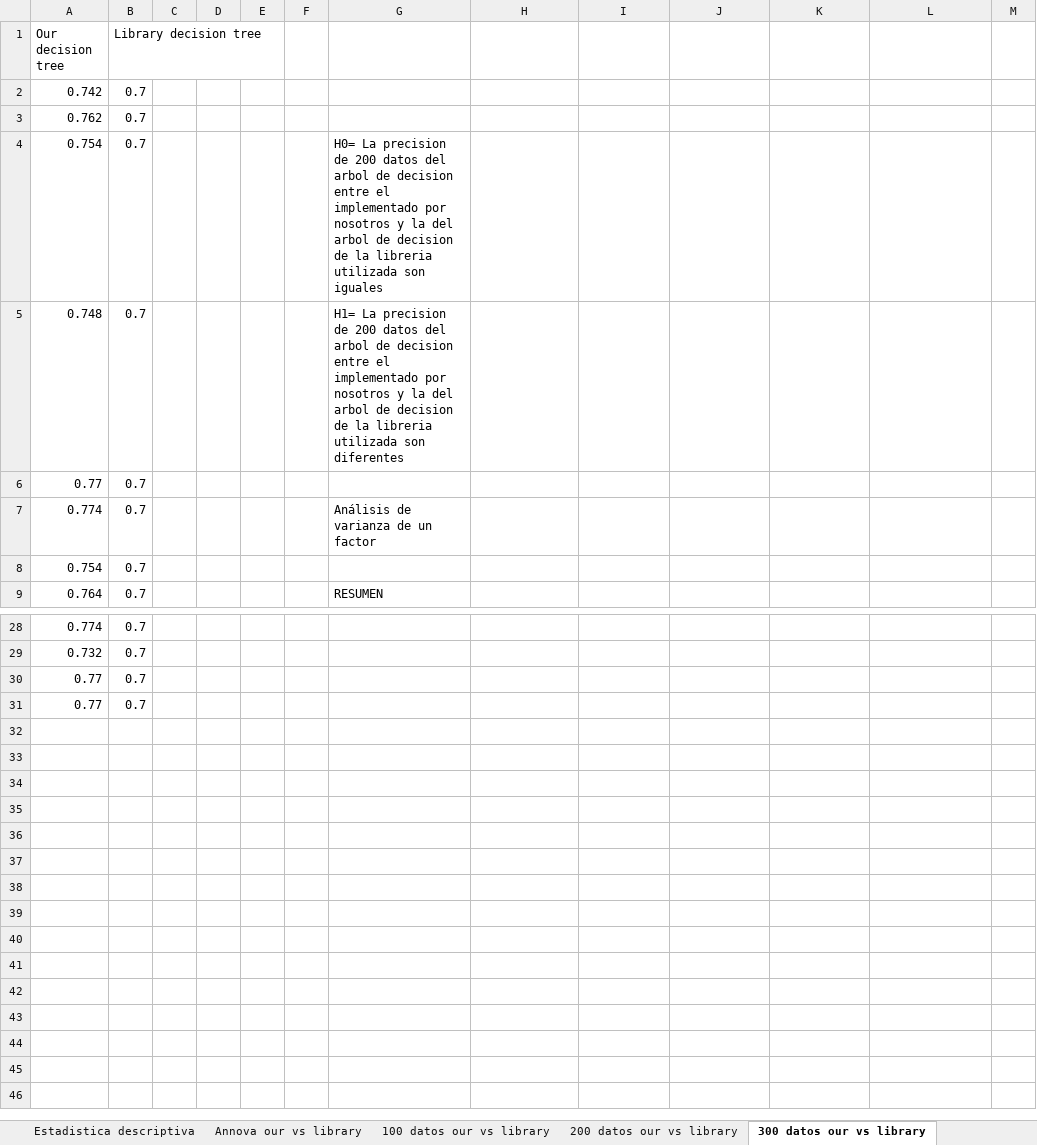
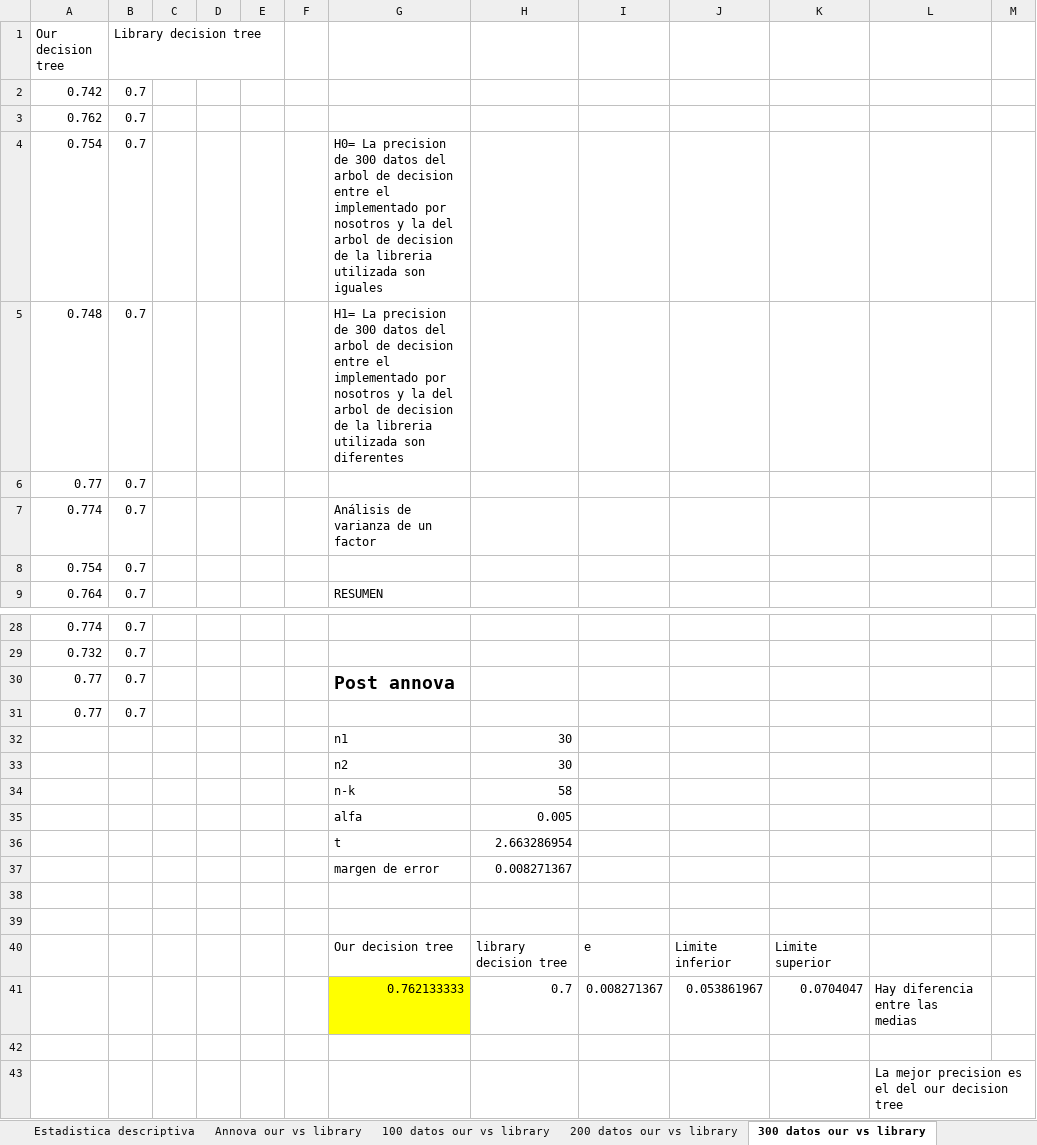
Before and after one commit to JuanSebastianMoralesVilla/ProjectX, an Excel workbook: Experiment/Experiment decision tree 1.xlsx, sheet 300 datos our vs library, drawn as a sheet; only a part is shown, gaps mark what is left out; values as stored, in another font and other column widths than the file's, no borders; charts and pictures not drawn; addresses are those after the commit; the diff names each change by its address in the sheet, - before the commit and + after, or states it on an @@ line.

Commit message:
Update Experiment decision tree 1.xlsx

```diff
--- a/Experiment/Experiment decision tree 1.xlsx (sheet 300 datos our vs library)
+++ b/Experiment/Experiment decision tree 1.xlsx (sheet 300 datos our vs library)
-G4: …precision de 200 datos del…
+G4: …precision de 300 datos del…
-G5: …precision de 200 datos del…
+G5: …precision de 300 datos del…
+row 30: 0.77 | 0.7 |  |  |  |  | Post annova
+row 32:  |  |  |  |  |  | n1 | 30
+row 33:  |  |  |  |  |  | n2 | 30
+row 34:  |  |  |  |  |  | n-k | 58
+row 35:  |  |  |  |  |  | alfa | 0.005
+row 36:  |  |  |  |  |  | t | 2.663286954
+row 37:  |  |  |  |  |  | margen de error | 0.008271367
-row 38: 0.77 | 0.7
+row 38: (empty)
+row 39: (empty)
+row 40:  |  |  |  |  |  | Our decision tree | library decision tree | e | Limite inferior | Limite superior
+row 41:  |  |  |  |  |  | 0.762133333 | 0.7 | 0.008271367 | 0.053861967 | 0.0704047 | Hay diferencia entre las medias
+row 42: (empty)
+row 43:  |  |  |  |  |  |  |  |  |  |  | La mejor precision es el del our decision tree
```
Also changed, not shown: sheet Annova our vs library, sheet 100 datos our vs library, sheet 200 datos our vs library, sheet Tratamientos, sheet conclusiones, sheet Niveles, 1 more sheet, charts or pictures.
